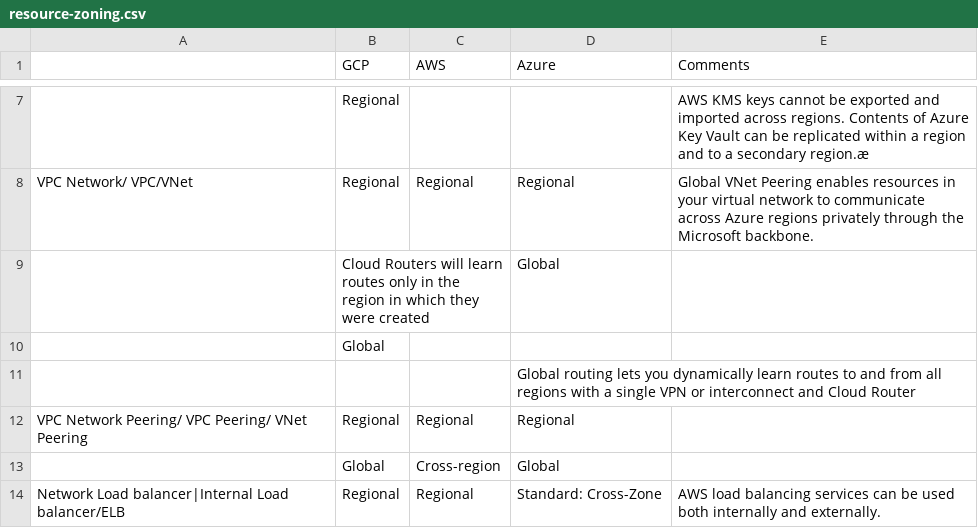
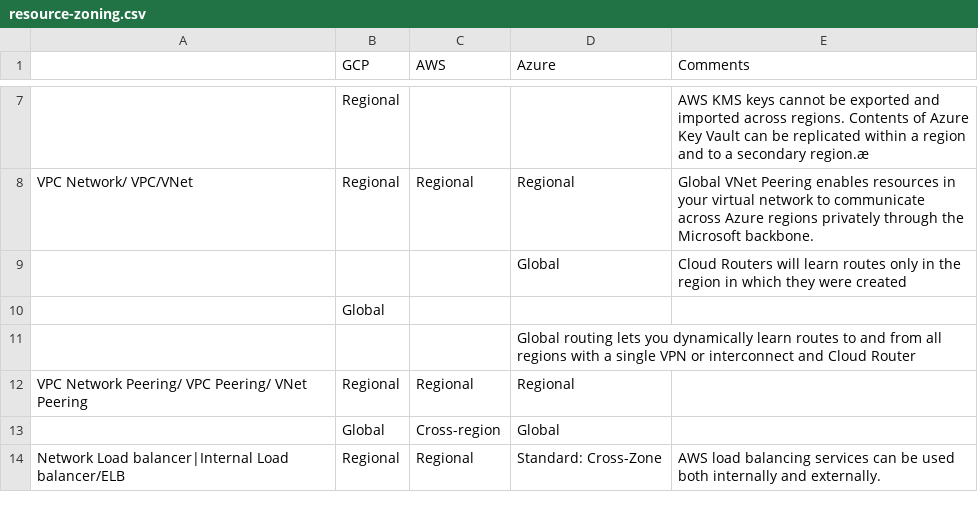
Before and after one commit to lemontreeran/cloud-security, a CSV file: multi-cloud/compare/resource-zoning.csv, drawn as a sheet; only a part is shown, gaps mark what is left out; removed rows and columns are numbered as before the commit, all else as after; the diff names each change by its address in the sheet, - before the commit and + after, or states it on an @@ line.

Commit message:
Update resource-zoning.csv

```diff
--- a/multi-cloud/compare/resource-zoning.csv
+++ b/multi-cloud/compare/resource-zoning.csv
-row 9:  | Cloud Routers will learn routes only in the region in which they were created |  | Global
+row 9:  |  |  | Global | Cloud Routers will learn routes only in the region in which they were created
```
